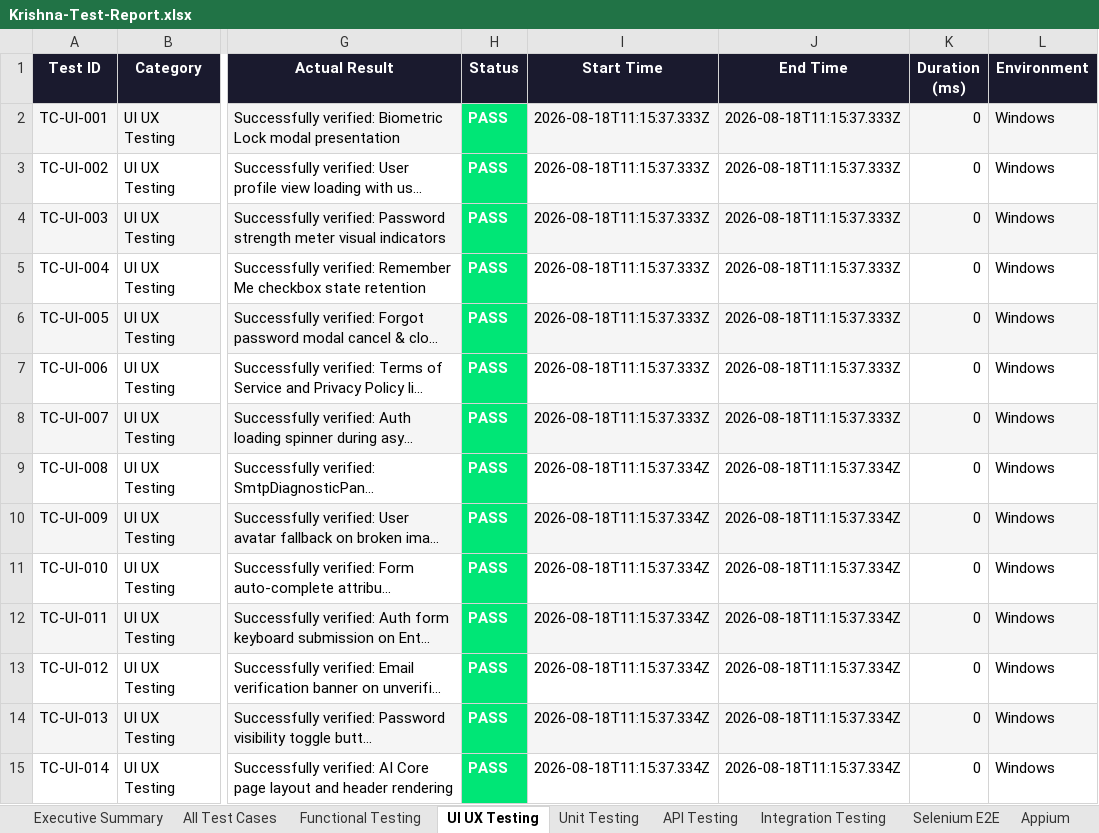
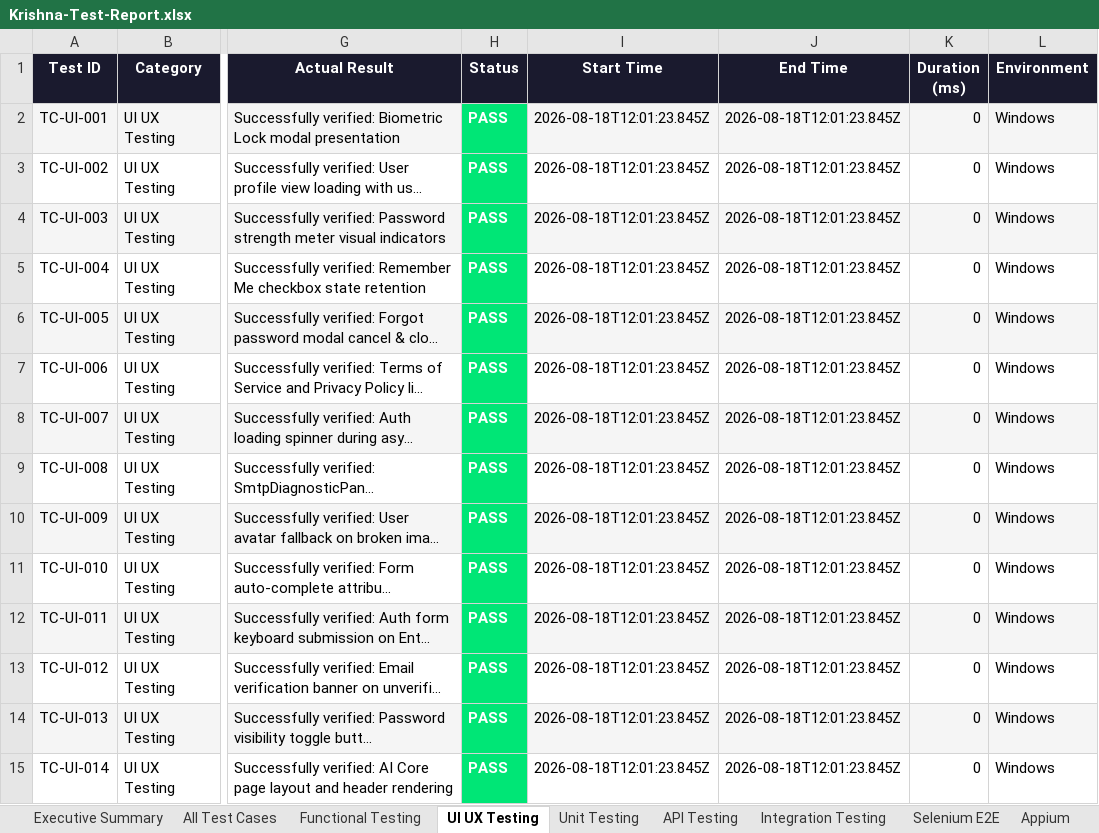
Before and after one commit to Hevanth-8705/Krishna-website, an Excel workbook: reports/Krishna-Test-Report.xlsx, sheet UI UX Testing, drawn as a sheet; only a part is shown, gaps mark what is left out; long unchanged cells end in …; values as stored, in another font and other column widths than the file's, no borders; the diff covers the shown part only; the diff names each change by its address in the sheet, - before the commit and + after, or states it on an @@ line.

```diff
--- a/reports/Krishna-Test-Report.xlsx (sheet UI UX Testing)
+++ b/reports/Krishna-Test-Report.xlsx (sheet UI UX Testing)
-I2:I8 (Start Time): 2026-08-18T11:15:37.333Z
+I2:I8 (Start Time): 2026-08-18T12:01:23.845Z
-J2:J8 (End Time): 2026-08-18T11:15:37.333Z
+J2:J8 (End Time): 2026-08-18T12:01:23.845Z
-I9:I15 (Start Time): 2026-08-18T11:15:37.334Z
+I9:I15 (Start Time): 2026-08-18T12:01:23.845Z
-J9:J15 (End Time): 2026-08-18T11:15:37.334Z
+J9:J15 (End Time): 2026-08-18T12:01:23.845Z
```
Also changed, not shown: 310 edited cells elsewhere in this sheet, sheet All Test Cases, sheet Functional Testing, sheet Unit Testing, sheet Security, sheet API Testing, sheet Regression, 4 more sheets, 5 other files.
